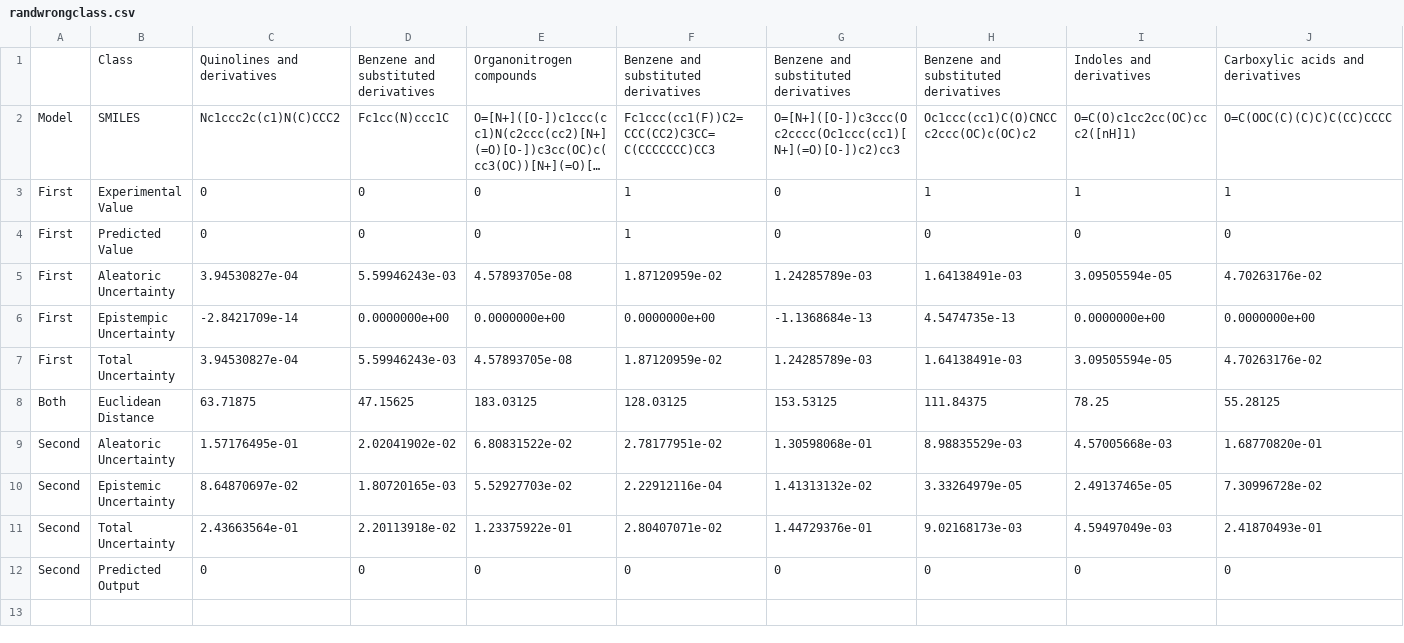
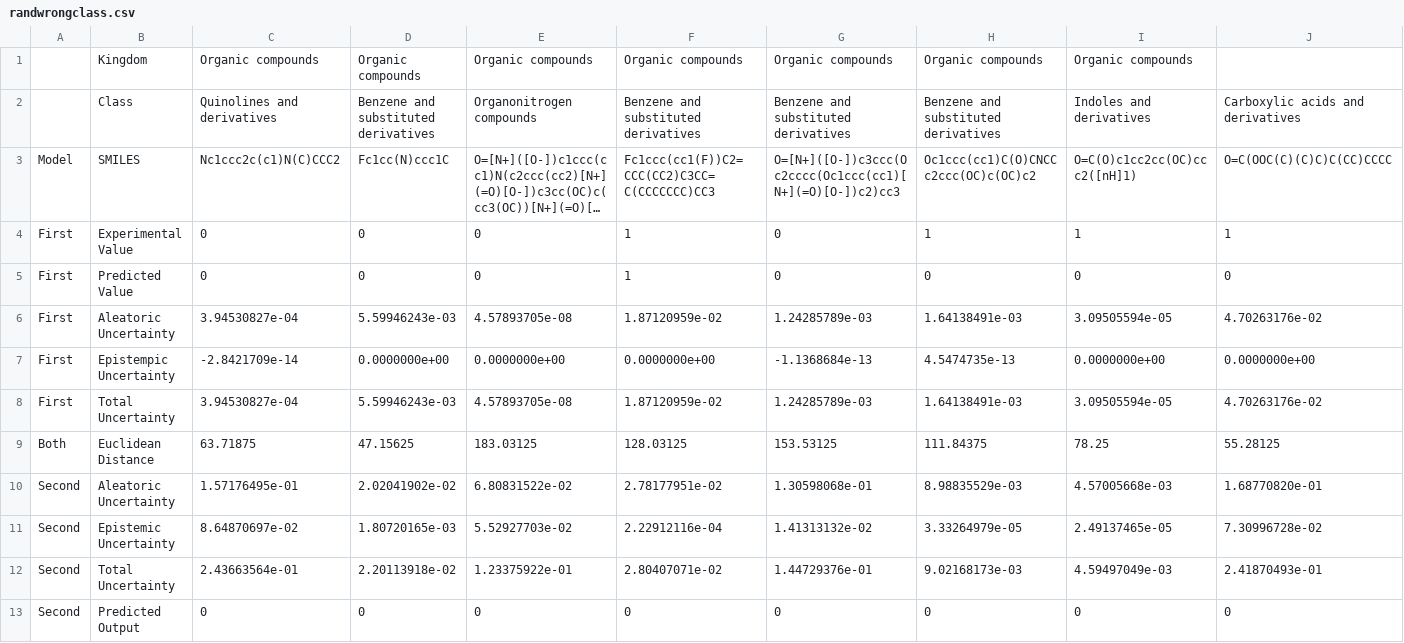
Before and after one commit to zaczaczac5/GCNN_Bayesian, a CSV file: randwrongclass.csv, drawn as a sheet; only a part is shown; long unchanged cells end in …; removed rows and columns are numbered as before the commit, all else as after; rows hold the shown columns only; the diff names each change by its address in the sheet, - before the commit and + after, or states it on an @@ line.

Commit message:
Update randwrongclass.csv

```diff
--- a/randwrongclass.csv
+++ b/randwrongclass.csv
-row 1:  | Class | Quinolines and derivatives | Benzene and substituted derivatives | Organonitrogen compounds | Benzene and substituted derivatives | Benzene and substituted derivatives | Benzene and substituted derivatives | Indoles and derivatives | Carboxylic acids and derivatives
+row 1:  | Kingdom | Organic compounds | Organic compounds | Organic compounds | Organic compounds | Organic compounds | Organic compounds | Organic compounds
+row 2:  | Class | Quinolines and derivatives | Benzene and substituted derivatives | Organonitrogen compounds | Benzene and substituted derivatives | Benzene and substituted derivatives | Benzene and substituted derivatives | Indoles and derivatives | Carboxylic acids and derivatives
```
